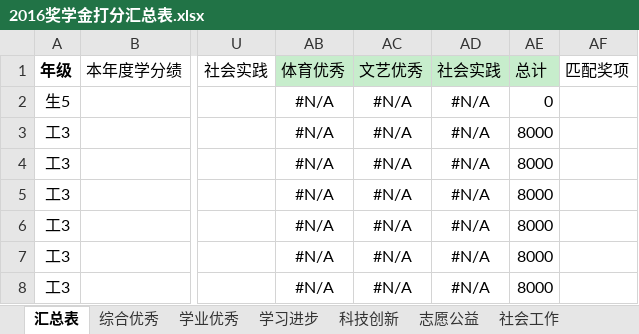
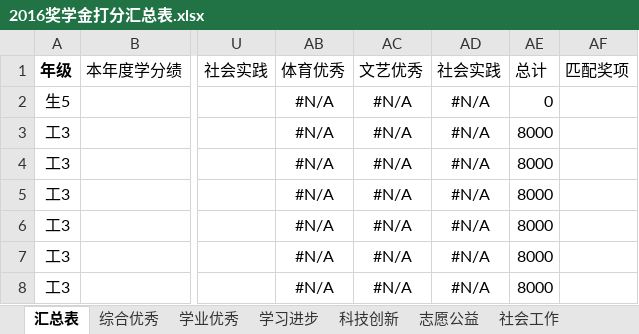
Before and after one commit to ninefan/scholarships, an Excel workbook: 2016奖学金打分汇总表.xlsx, sheet 汇总表, drawn as a sheet; only a part is shown, gaps mark what is left out; values as stored, in another font and other column widths than the file's, no borders; conditional formats not drawn; the diff names each change by its address in the sheet, - before the commit and + after, or states it on an @@ line.

```diff
--- a/2016奖学金打分汇总表.xlsx (sheet 汇总表)
+++ b/2016奖学金打分汇总表.xlsx (sheet 汇总表)
-AB1:AE1 fill: #C7EDCC
+AB1:AE1 fill: none
```
Also changed, not shown: sheet 综合优秀, sheet 学习进步, sheet 学业优秀, 1 other file.
